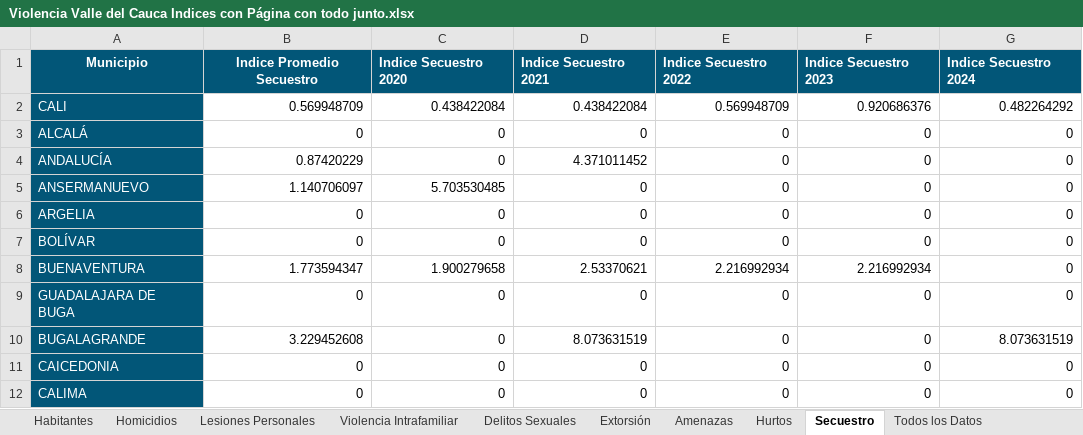
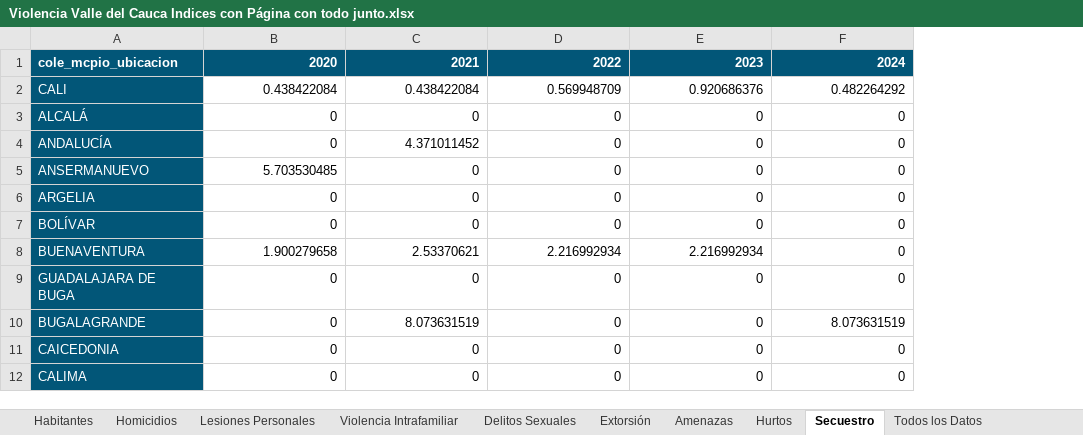
Before and after one commit to juancamilogoomezz/Proyecto-1, an Excel workbook: Violencia Valle del Cauca Indices con Página con todo junto.xlsx, sheet Secuestro, drawn as a sheet; only a part is shown; values as stored, in another font and other column widths than the file's, no borders; removed rows and columns are numbered as before the commit, all else as after; the diff names each change by its address in the sheet, - before the commit and + after, or states it on an @@ line.

Commit message:
todos los indices de violencia por separado

```diff
--- a/Violencia Valle del Cauca Indices con Página con todo junto.xlsx (sheet Secuestro)
+++ b/Violencia Valle del Cauca Indices con Página con todo junto.xlsx (sheet Secuestro)
-column B, rows 2-12: 0.569948709 | 0 | 0.87420229 | 1.140706097 | 0 | 0 | 1.773594347 | 0 | 3.229452608 | 0 | 0
-row 1: Municipio | Indice Promedio Secuestro | Indice Secuestro 2020 | Indice Secuestro 2021 | Indice Secuestro 2022 | Indice Secuestro 2023 | Indice Secuestro 2024
+row 1: cole_mcpio_ubicacion | 2020 | 2021 | 2022 | 2023 | 2024
```
Also changed, not shown: sheet Extorsión, sheet Amenazas, sheet Delitos Sexuales, sheet Violencia Intrafamiliar, sheet Hurtos, sheet Homicidios, 1 more sheet, other sheet tabs, 2 other files.
